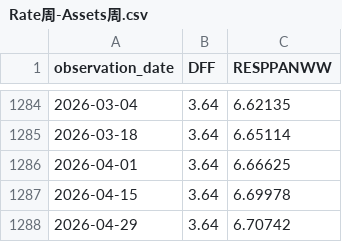
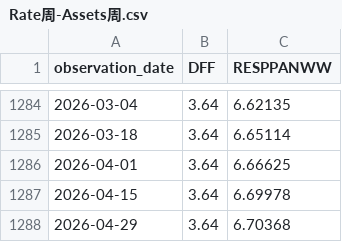
Before and after one commit to oowuyueco/pub, a CSV file: us/Rate周-Assets周.csv, drawn as a sheet; only a part is shown, gaps mark what is left out.

```diff
--- a/us/Rate周-Assets周.csv
+++ b/us/Rate周-Assets周.csv
@@ -1287,2 +1287,2 @@ observation_date,DFF,RESPPANWW
 2026-04-15,3.64,6.69978
-2026-04-29,3.64,6.70742
+2026-04-29,3.64,6.70368
```
Also changed, not shown: us/NASDAQ-NASDAQYoY-Vix.csv, 10 other files.
